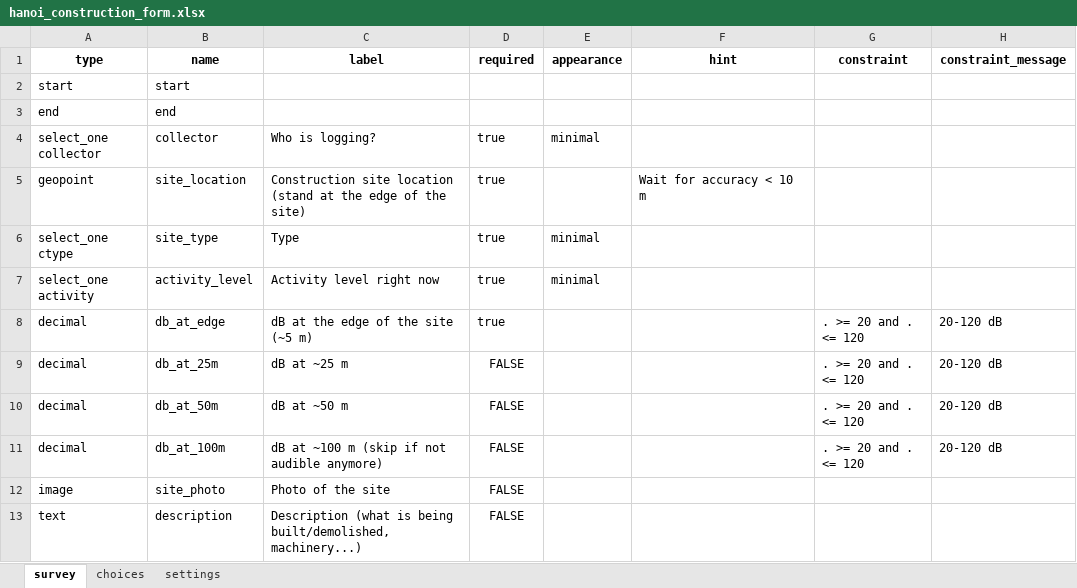
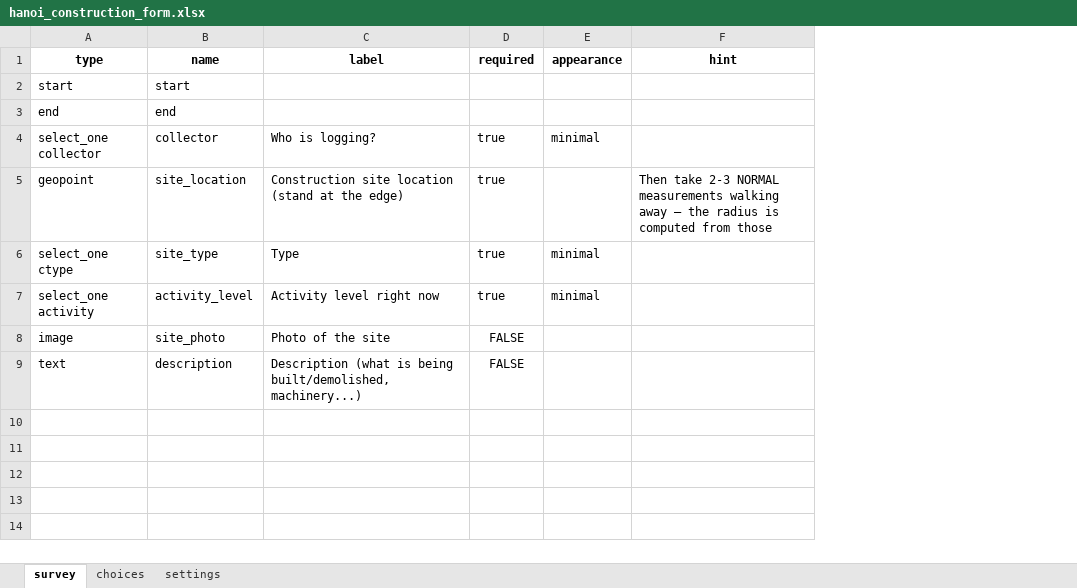
Before and after one commit to Colauz/noise-modelling-hanoi, an Excel workbook: field/hanoi_construction_form.xlsx, sheet survey, drawn as a sheet; values as stored, in another font and other column widths than the file's, no borders; the diff names each change by its address in the sheet, - before the commit and + after, or states it on an @@ line.

Commit message:
simplification form chantier + counts vehicules

```diff
--- a/field/hanoi_construction_form.xlsx (sheet survey)
+++ b/field/hanoi_construction_form.xlsx (sheet survey)
-column G (constraint), empty
-column H (constraint_message), empty
-C5 (label): …at the edge of the site)
+C5 (label): …at the edge)
-F5 (hint): Wait for accuracy < 10 m
+F5 (hint): Then take 2-3 NORMAL measurements walking away — the radius is computed from those
-row 8: decimal | db_at_edge | dB at the edge of the site (~5 m) | true |  |  | . >= 20 and . <= 120 | 20-120 dB
-row 9: decimal | db_at_25m | dB at ~25 m | FALSE |  |  | . >= 20 and . <= 120 | 20-120 dB
-row 10: decimal | db_at_50m | dB at ~50 m | FALSE |  |  | . >= 20 and . <= 120 | 20-120 dB
-row 11: decimal | db_at_100m | dB at ~100 m (skip if not audible anymore) | FALSE |  |  | . >= 20 and . <= 120 | 20-120 dB
```
Also changed, not shown: sheet settings, field/hanoi_noise_form_v2.xlsx.
